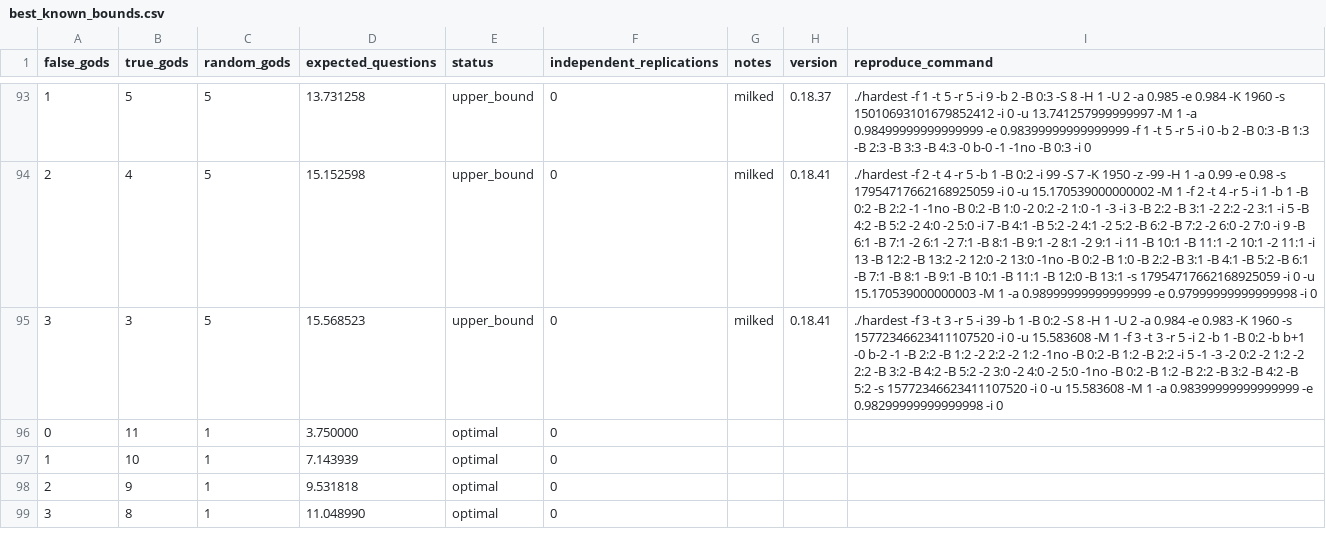
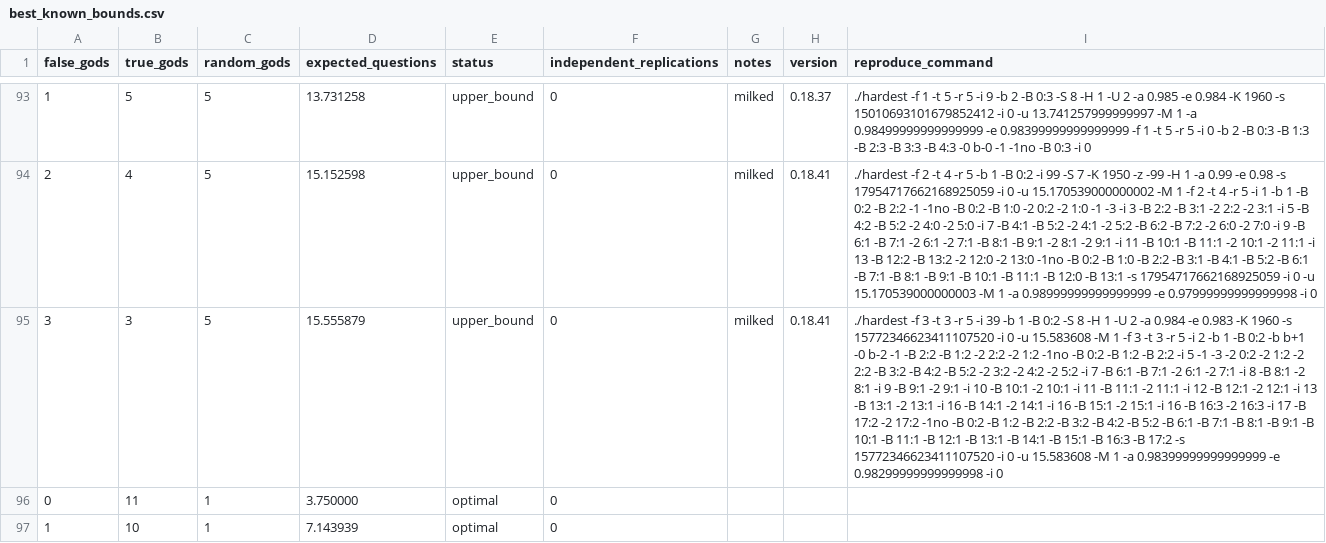
Before and after one commit to DanielVallstrom/hardest, a CSV file: best_known_bounds.csv, drawn as a sheet; only a part is shown, gaps mark what is left out; the shorter side is filled out with more unchanged rows; the diff names each change by its address in the sheet, - before the commit and + after, or states it on an @@ line.

Commit message:
updated bounds
There are now no obvious or straightforward improvements to be made, to the solver. Bounds with <= 12 gods should be pretty good (the ones in the paper) (although all bounds were computed on an old, slow computer). Bounds with > 12 gods should be straightforward to improve, following the guidelines in CONTRIBUTING.md. Some placeholder bounds even just require a little RAM memory, 8+ GB.

```diff
--- a/best_known_bounds.csv
+++ b/best_known_bounds.csv
-D95 (expected_questions): 15.568523
+D95 (expected_questions): 15.555879
-I95 (reproduce_command): …5:2 -2 3:0 -2 4:0 -2 5:0 -1no -B 0:2 -B 1:2 -B 2:2 -B 3:2 -B 4:2 -B 5:2 -s 15772346623411107520…
+I95 (reproduce_command): …5:2 -2 3:2 -2 4:2 -2 5:2 -i 7 -B 6:1 -B 7:1 -2 6:1 -2 7:1 -i 8 -B 8:1 -2 8:1 -i 9 -B 9:1 -2 9:1 -i 10 -B 10:1 -2 10:1 -i 11 -B 11:1 -2 11:1 -i 12 -B 12:1 -2 12:1 -i 13 -B 13:1 -2 13:1 -i 16 -B 14:1 -2 14:1 -i 16 -B 15:1 -2 15:1 -i 16 -B 16:3 -2 16:3 -i 17 -B 17:2 -2 17:2 -1no -B 0:2 -B 1:2 -B 2:2 -B 3:2 -B 4:2 -B 5:2 -B 6:1 -B 7:1 -B 8:1 -B 9:1 -B 10:1 -B 11:1 -B 12:1 -B 13:1 -B 14:1 -B 15:1 -B 16:3 -B 17:2 -s 15772346623411107520…
```
Also changed, not shown: 1 other file.
